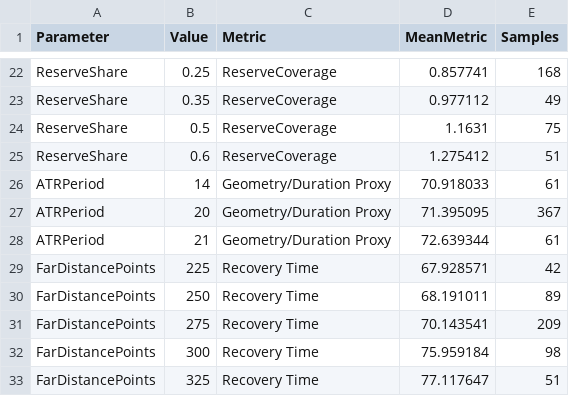
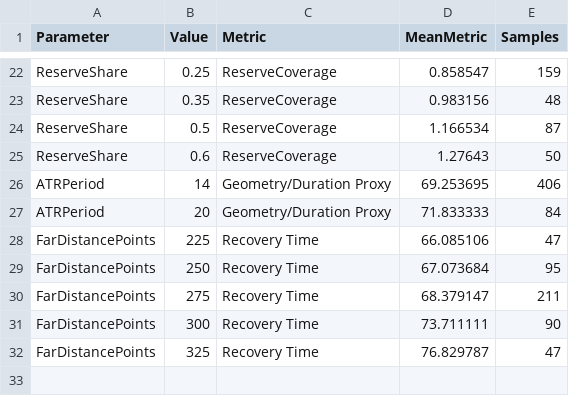
Before and after one commit to ic8812825-maker/chatgpt.com-codex, a CSV file: MinusLock_BigHarvest_EA_V2/Reports/Parameter_Dependency_Data.csv, drawn as a sheet; only a part is shown, gaps mark what is left out; removed rows and columns are numbered as before the commit, all else as after; the diff covers the shown part only; the diff names each change by its address in the sheet, - before the commit and + after, or states it on an @@ line.

```diff
--- a/MinusLock_BigHarvest_EA_V2/Reports/Parameter_Dependency_Data.csv
+++ b/MinusLock_BigHarvest_EA_V2/Reports/Parameter_Dependency_Data.csv
-D22 (MeanMetric): 0.857741
+D22 (MeanMetric): 0.858547
-E22 (Samples): 168
+E22 (Samples): 159
-D23 (MeanMetric): 0.977112
+D23 (MeanMetric): 0.983156
-E23 (Samples): 49
+E23 (Samples): 48
-D24 (MeanMetric): 1.1631
+D24 (MeanMetric): 1.166534
-E24 (Samples): 75
+E24 (Samples): 87
-D25 (MeanMetric): 1.275412
+D25 (MeanMetric): 1.27643
-E25 (Samples): 51
+E25 (Samples): 50
-D26 (MeanMetric): 70.918033
+D26 (MeanMetric): 69.253695
-E26 (Samples): 61
+E26 (Samples): 406
-D27 (MeanMetric): 71.395095
+D27 (MeanMetric): 71.833333
-E27 (Samples): 367
+E27 (Samples): 84
-row 28: ATRPeriod | 21 | Geometry/Duration Proxy | 72.639344 | 61
-D28 (MeanMetric): 67.928571
+D28 (MeanMetric): 66.085106
-E28 (Samples): 42
+E28 (Samples): 47
-D29 (MeanMetric): 68.191011
+D29 (MeanMetric): 67.073684
-E29 (Samples): 89
+E29 (Samples): 95
-D30 (MeanMetric): 70.143541
+D30 (MeanMetric): 68.379147
-E30 (Samples): 209
+E30 (Samples): 211
-D31 (MeanMetric): 75.959184
+D31 (MeanMetric): 73.711111
-E31 (Samples): 98
+E31 (Samples): 90
-D32 (MeanMetric): 77.117647
+D32 (MeanMetric): 76.829787
-E32 (Samples): 51
+E32 (Samples): 47
```
Also changed, not shown: 32 edited cells elsewhere in this file, MinusLock_BigHarvest_EA_V2/Reports/Full_Parameter_Optimization_Candidates.csv, MinusLock_BigHarvest_EA_V2/Reports/Parameter_Optimization_Summary.csv, 28 other files.
